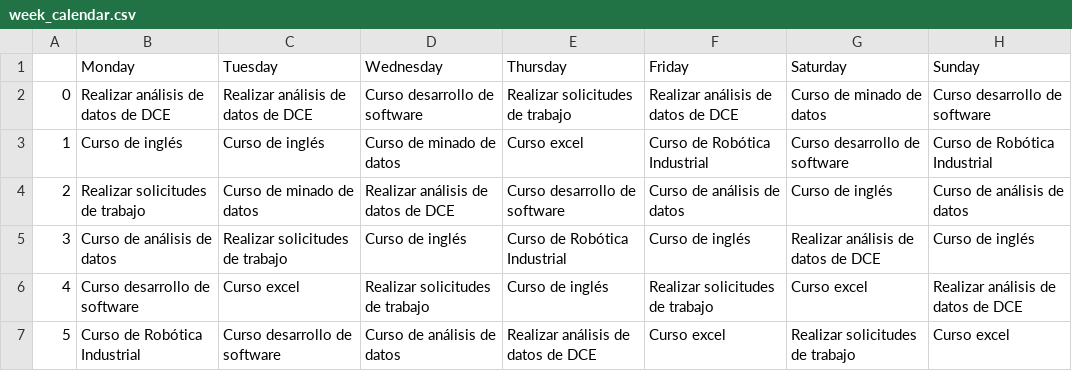
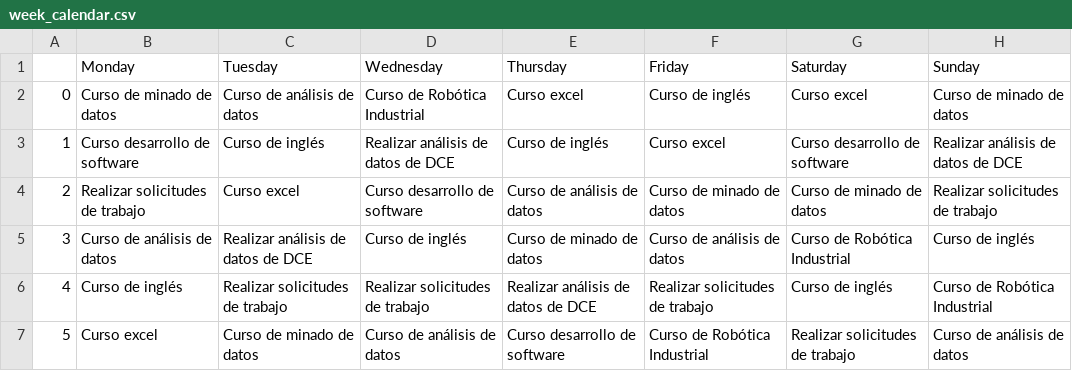
Before and after one commit to FlavioValladolid/calendarOrganizer, a CSV file: week_calendar.csv, drawn as a sheet; only a part is shown; the diff covers the shown part only.

Commit message:
update

```diff
--- a/week_calendar.csv
+++ b/week_calendar.csv
@@ -1,7 +1,7 @@
 ,Monday,Tuesday,Wednesday,Thursday,Friday,Saturday,Sunday
-0,Realizar análisis de datos de DCE,Realizar análisis de datos de DCE,Curso desarrollo de software,Realizar solicitudes de trabajo,Realizar análisis de datos de DCE,Curso de minado de datos,Curso desarrollo de software
-1,Curso de inglés,Curso de inglés,Curso de minado de datos,Curso excel,Curso de Robótica Industrial,Curso desarrollo de software,Curso de Robótica Industrial
-2,Realizar solicitudes de trabajo,Curso de minado de datos,Realizar análisis de datos de DCE,Curso desarrollo de software,Curso de análisis de datos,Curso de inglés,Curso de análisis de datos
-3,Curso de análisis de datos,Realizar solicitudes de trabajo,Curso de inglés,Curso de Robótica Industrial,Curso de inglés,Realizar análisis de datos de DCE,Curso de inglés
-4,Curso desarrollo de software,Curso excel,Realizar solicitudes de trabajo,Curso de inglés,Realizar solicitudes de trabajo,Curso excel,Realizar análisis de datos de DCE
-5,Curso de Robótica Industrial,Curso desarrollo de software,Curso de análisis de datos,Realizar análisis de datos de DCE,Curso excel,Realizar solicitudes de trabajo,Curso excel
+0,Curso de minado de datos,Curso de análisis de datos,Curso de Robótica Industrial,Curso excel,Curso de inglés,Curso excel,Curso de minado de datos
+1,Curso desarrollo de software,Curso de inglés,Realizar análisis de datos de DCE,Curso de inglés,Curso excel,Curso desarrollo de software,Realizar análisis de datos de DCE
+2,Realizar solicitudes de trabajo,Curso excel,Curso desarrollo de software,Curso de análisis de datos,Curso de minado de datos,Curso de minado de datos,Realizar solicitudes de trabajo
+3,Curso de análisis de datos,Realizar análisis de datos de DCE,Curso de inglés,Curso de minado de datos,Curso de análisis de datos,Curso de Robótica Industrial,Curso de inglés
+4,Curso de inglés,Realizar solicitudes de trabajo,Realizar solicitudes de trabajo,Realizar análisis de datos de DCE,Realizar solicitudes de trabajo,Curso de inglés,Curso de Robótica Industrial
+5,Curso excel,Curso de minado de datos,Curso de análisis de datos,Curso desarrollo de software,Curso de Robótica Industrial,Realizar solicitudes de trabajo,Curso de análisis de datos
```
Also changed, not shown: 19 edited cells elsewhere in this file.
